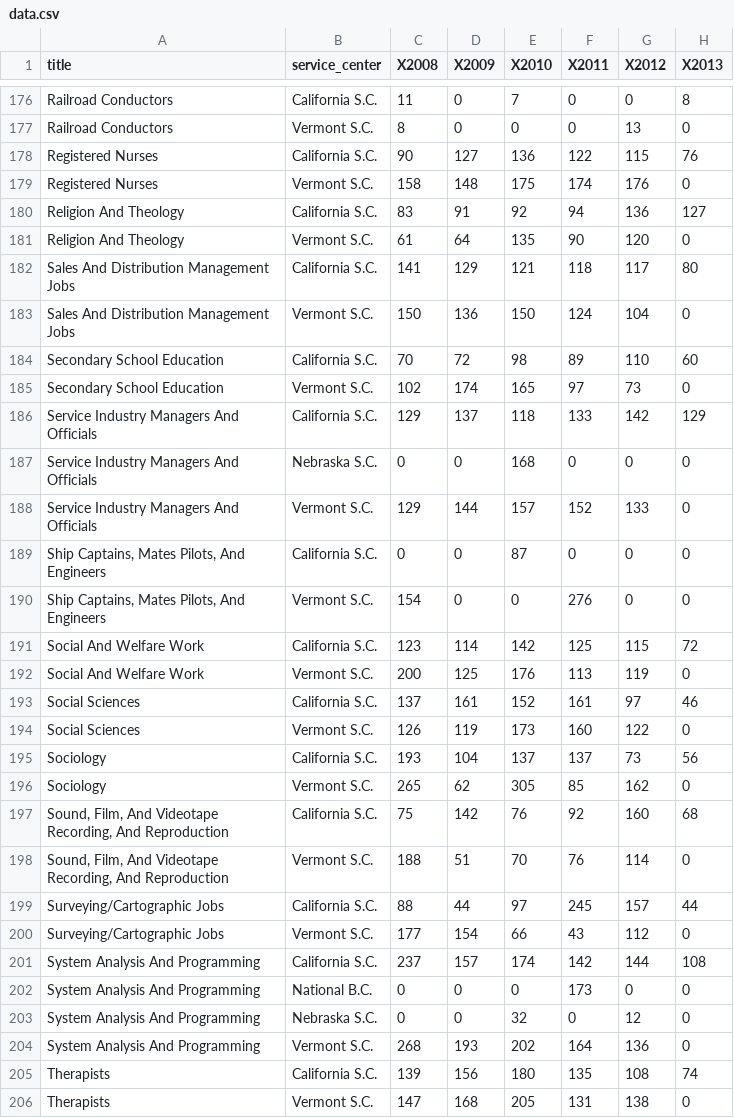
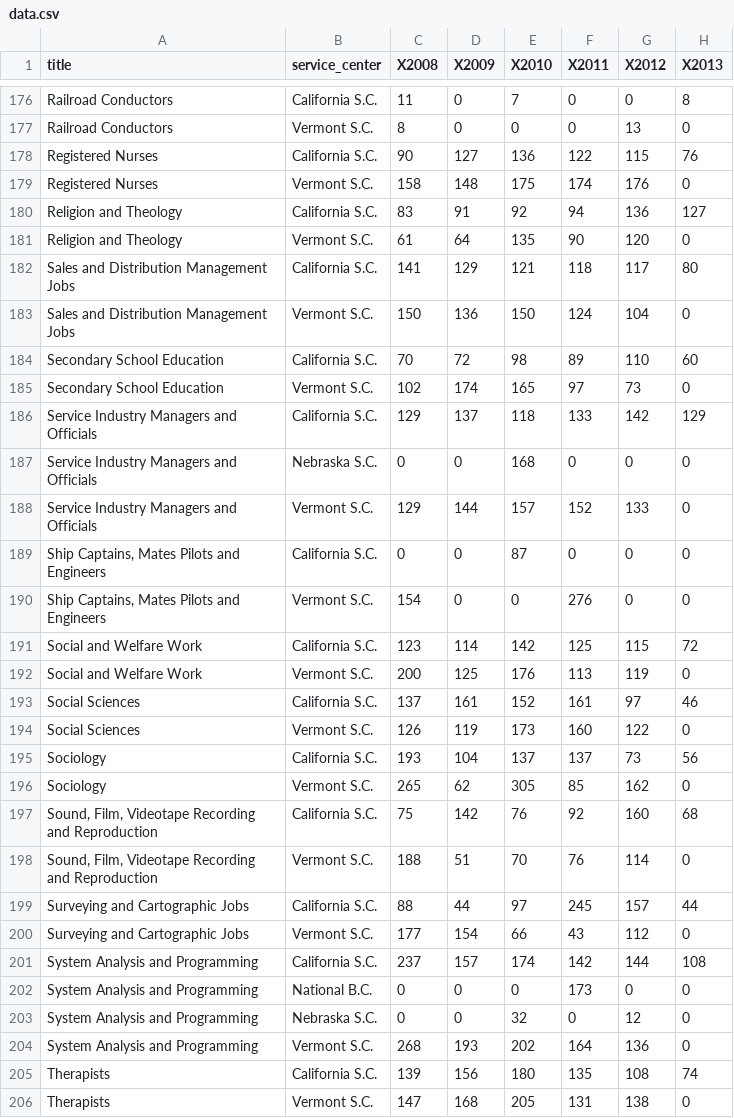
Before and after one commit to zhoyoyo/imm, a CSV file: data.csv, drawn as a sheet; only a part is shown, gaps mark what is left out; the diff covers the shown part only.

```diff
--- a/data.csv
+++ b/data.csv
@@ -179,15 +179,15 @@ Registered Nurses,California S.C.,90,127,136,122,115,76
 Registered Nurses,Vermont S.C.,158,148,175,174,176,0
-Religion And Theology,California S.C.,83,91,92,94,136,127
-Religion And Theology,Vermont S.C.,61,64,135,90,120,0
-Sales And Distribution Management Jobs,California S.C.,141,129,121,118,117,80
-Sales And Distribution Management Jobs,Vermont S.C.,150,136,150,124,104,0
+Religion and Theology,California S.C.,83,91,92,94,136,127
+Religion and Theology,Vermont S.C.,61,64,135,90,120,0
+Sales and Distribution Management Jobs,California S.C.,141,129,121,118,117,80
+Sales and Distribution Management Jobs,Vermont S.C.,150,136,150,124,104,0
 Secondary School Education,California S.C.,70,72,98,89,110,60
 Secondary School Education,Vermont S.C.,102,174,165,97,73,0
-Service Industry Managers And Officials,California S.C.,129,137,118,133,142,129
-Service Industry Managers And Officials,Nebraska S.C.,0,0,168,0,0,0
-Service Industry Managers And Officials,Vermont S.C.,129,144,157,152,133,0
-"Ship Captains, Mates Pilots, And Engineers",California S.C.,0,0,87,0,0,0
-"Ship Captains, Mates Pilots, And Engineers",Vermont S.C.,154,0,0,276,0,0
-Social And Welfare Work,California S.C.,123,114,142,125,115,72
-Social And Welfare Work,Vermont S.C.,200,125,176,113,119,0
+Service Industry Managers and Officials,California S.C.,129,137,118,133,142,129
+Service Industry Managers and Officials,Nebraska S.C.,0,0,168,0,0,0
+Service Industry Managers and Officials,Vermont S.C.,129,144,157,152,133,0
+"Ship Captains, Mates Pilots and Engineers",California S.C.,0,0,87,0,0,0
+"Ship Captains, Mates Pilots and Engineers",Vermont S.C.,154,0,0,276,0,0
+Social and Welfare Work,California S.C.,123,114,142,125,115,72
+Social and Welfare Work,Vermont S.C.,200,125,176,113,119,0
 Social Sciences,California S.C.,137,161,152,161,97,46
@@ -196,10 +196,10 @@ Sociology,California S.C.,193,104,137,137,73,56
 Sociology,Vermont S.C.,265,62,305,85,162,0
-"Sound, Film, And Videotape Recording, And Reproduction",California S.C.,75,142,76,92,160,68
-"Sound, Film, And Videotape Recording, And Reproduction",Vermont S.C.,188,51,70,76,114,0
-Surveying/Cartographic Jobs,California S.C.,88,44,97,245,157,44
-Surveying/Cartographic Jobs,Vermont S.C.,177,154,66,43,112,0
-System Analysis And Programming,California S.C.,237,157,174,142,144,108
-System Analysis And Programming,National B.C.,0,0,0,173,0,0
-System Analysis And Programming,Nebraska S.C.,0,0,32,0,12,0
-System Analysis And Programming,Vermont S.C.,268,193,202,164,136,0
+"Sound, Film, Videotape Recording and Reproduction",California S.C.,75,142,76,92,160,68
+"Sound, Film, Videotape Recording and Reproduction",Vermont S.C.,188,51,70,76,114,0
+Surveying and Cartographic Jobs,California S.C.,88,44,97,245,157,44
+Surveying and Cartographic Jobs,Vermont S.C.,177,154,66,43,112,0
+System Analysis and Programming,California S.C.,237,157,174,142,144,108
+System Analysis and Programming,National B.C.,0,0,0,173,0,0
+System Analysis and Programming,Nebraska S.C.,0,0,32,0,12,0
+System Analysis and Programming,Vermont S.C.,268,193,202,164,136,0
 Therapists,California S.C.,139,156,180,135,108,74
```
Also changed, not shown: 75 edited cells elsewhere in this file, 4 other files.
